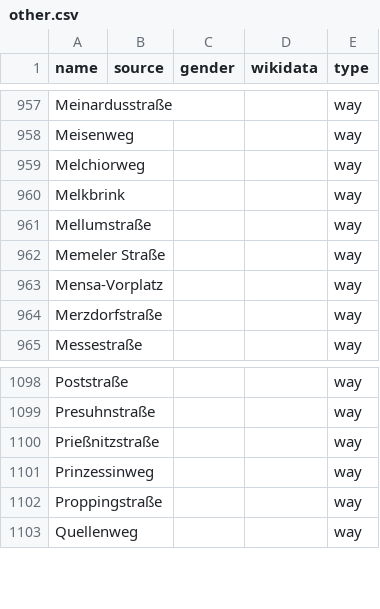
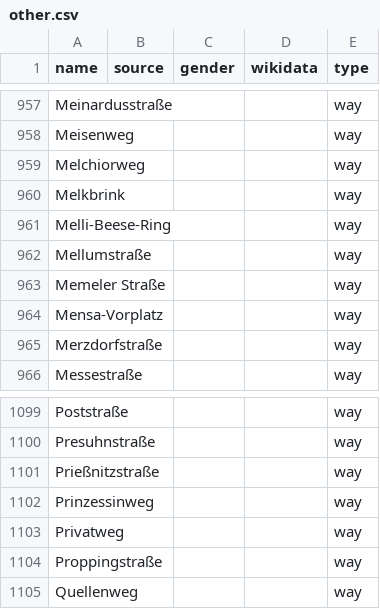
Before and after one commit to EqualStreetNames/equalstreetnames-oldenburg, a CSV file: data/other.csv, drawn as a sheet; only a part is shown, gaps mark what is left out.

```diff
--- a/data/other.csv
+++ b/data/other.csv
@@ -960,2 +960,3 @@ Melchiorweg,,,,way
 Melkbrink,,,,way
+Melli-Beese-Ring,,,,way
 Mellumstraße,,,,way
@@ -1101,2 +1102,3 @@ Prießnitzstraße,,,,way
 Prinzessinweg,,,,way
+Privatweg,,,,way
 Proppingstraße,,,,way
```
Also changed, not shown: 2 other files.
